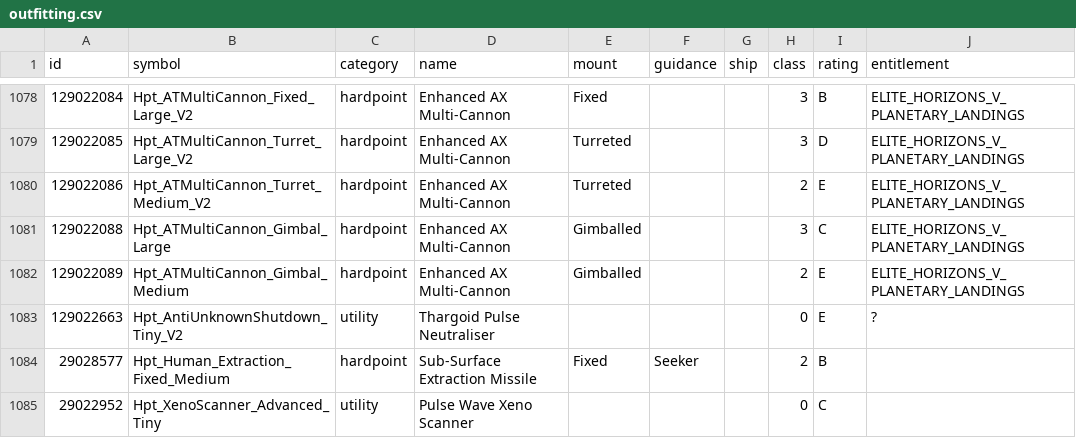
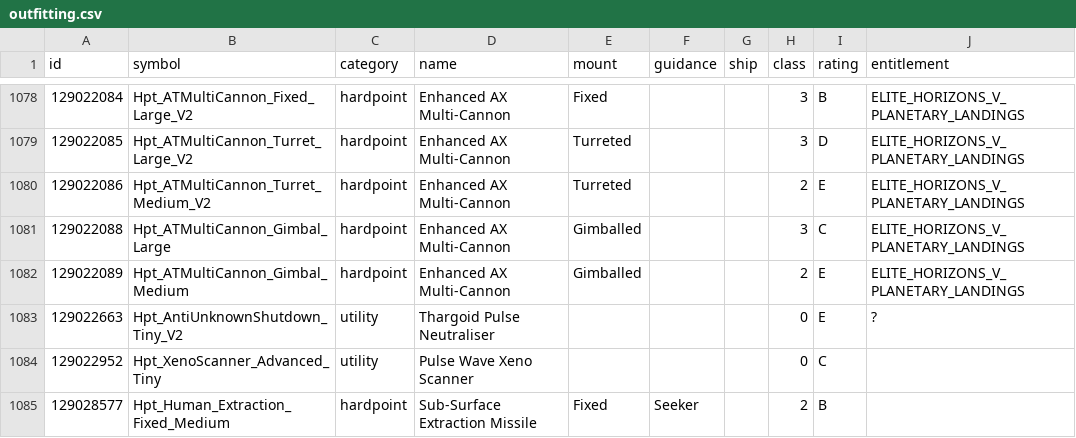
Before and after one commit to EDCD/FDevIDs, a CSV file: outfitting.csv, drawn as a sheet; only a part is shown, gaps mark what is left out.

Commit message:
correction to faulty merge

```diff
--- a/outfitting.csv
+++ b/outfitting.csv
@@ -1083,3 +1083,3 @@ id,symbol,category,name,mount,guidance,ship,class,rating,entitlement
 129022663,Hpt_AntiUnknownShutdown_Tiny_V2,utility,Thargoid Pulse Neutraliser,,,,0,E,?
-29028577,Hpt_Human_Extraction_Fixed_Medium,hardpoint,Sub-Surface Extraction Missile,Fixed,Seeker,,2,B,
-29022952,Hpt_XenoScanner_Advanced_Tiny,utility,Pulse Wave Xeno Scanner,,,,0,C,
+129022952,Hpt_XenoScanner_Advanced_Tiny,utility,Pulse Wave Xeno Scanner,,,,0,C,
+129028577,Hpt_Human_Extraction_Fixed_Medium,hardpoint,Sub-Surface Extraction Missile,Fixed,Seeker,,2,B,
```
